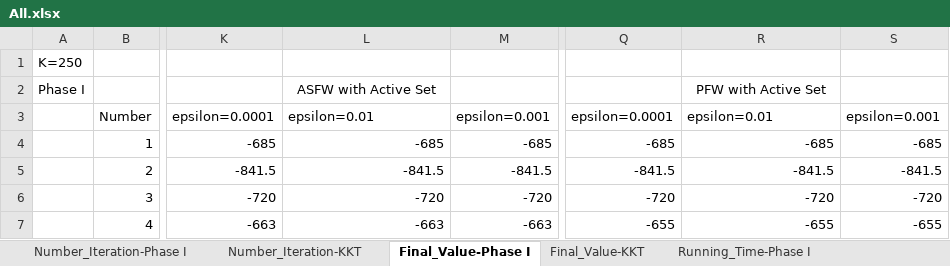
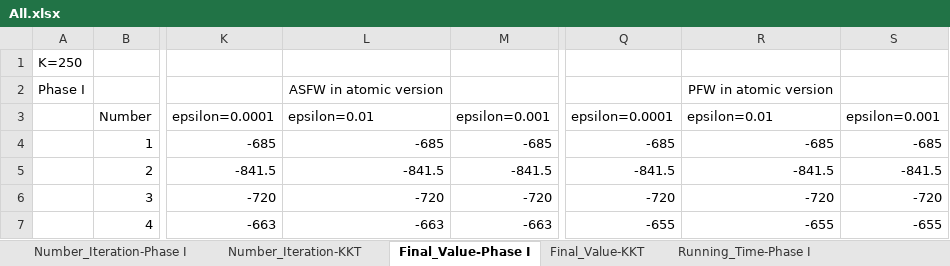
Before and after one commit to Ming002021/Variants-of-FW, an Excel workbook: Results/All.xlsx, sheet Final_Value-Phase I, drawn as a sheet; only a part is shown, gaps mark what is left out; values as stored, in another font and other column widths than the file's, no borders; the diff names each change by its address in the sheet, - before the commit and + after, or states it on an @@ line.

```diff
--- a/Results/All.xlsx (sheet Final_Value-Phase I)
+++ b/Results/All.xlsx (sheet Final_Value-Phase I)
-L2: ASFW with Active Set
+L2: ASFW in atomic version
-R2: PFW with Active Set
+R2: PFW in atomic version
```
Also changed, not shown: sheet Running_Time-KKT, sheet Running_Time-Phase I, sheet Number_Iteration-Phase I, sheet Number_Iteration-KKT, sheet Final_Value-KKT, sheet GLB, other sheet tabs.
